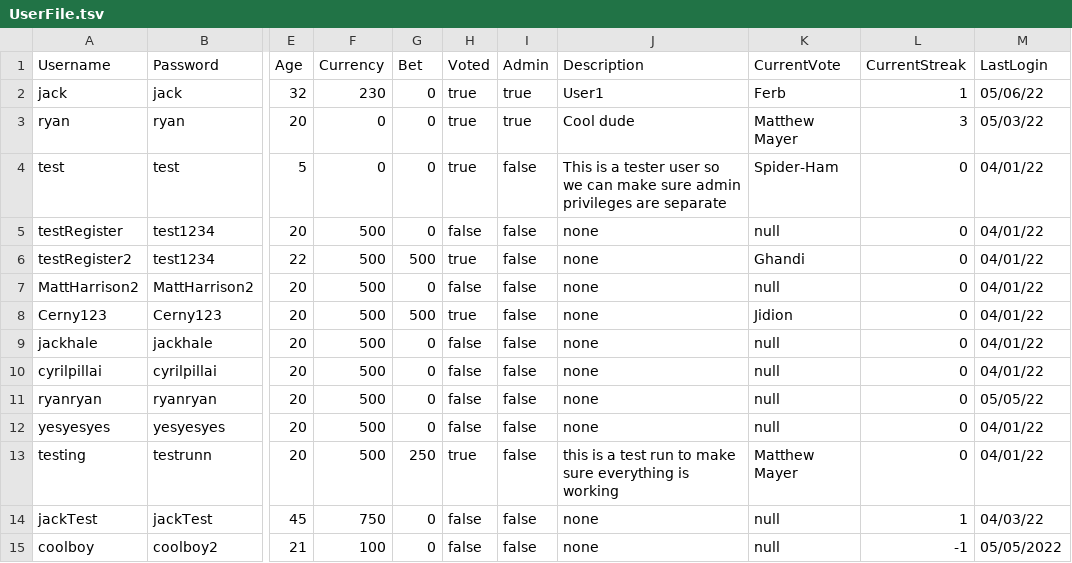
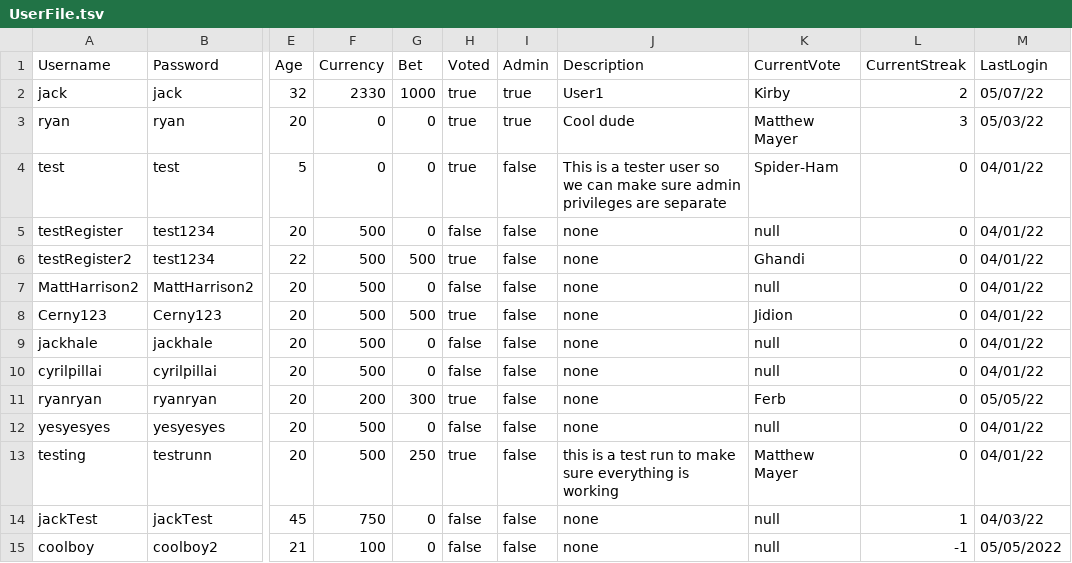
Before and after one commit to jackhal/PowerRankings, a TSV file: groupProject/UserFile.tsv, drawn as a sheet; only a part is shown, gaps mark what is left out; the diff names each change by its address in the sheet, - before the commit and + after, or states it on an @@ line.

```diff
--- a/groupProject/UserFile.tsv
+++ b/groupProject/UserFile.tsv
-F2 (Currency): 230
+F2 (Currency): 2330
-G2 (Bet): 0
+G2 (Bet): 1000
-K2 (CurrentVote): Ferb
+K2 (CurrentVote): Kirby
-L2 (CurrentStreak): 1
+L2 (CurrentStreak): 2
-M2 (LastLogin): 05/06/22
+M2 (LastLogin): 05/07/22
-F11 (Currency): 500
+F11 (Currency): 200
-G11 (Bet): 0
+G11 (Bet): 300
-H11 (Voted): false
+H11 (Voted): true
-K11 (CurrentVote): null
+K11 (CurrentVote): Ferb
```
Also changed, not shown: groupProject/CharacterRounds.csv, 6 other files.
